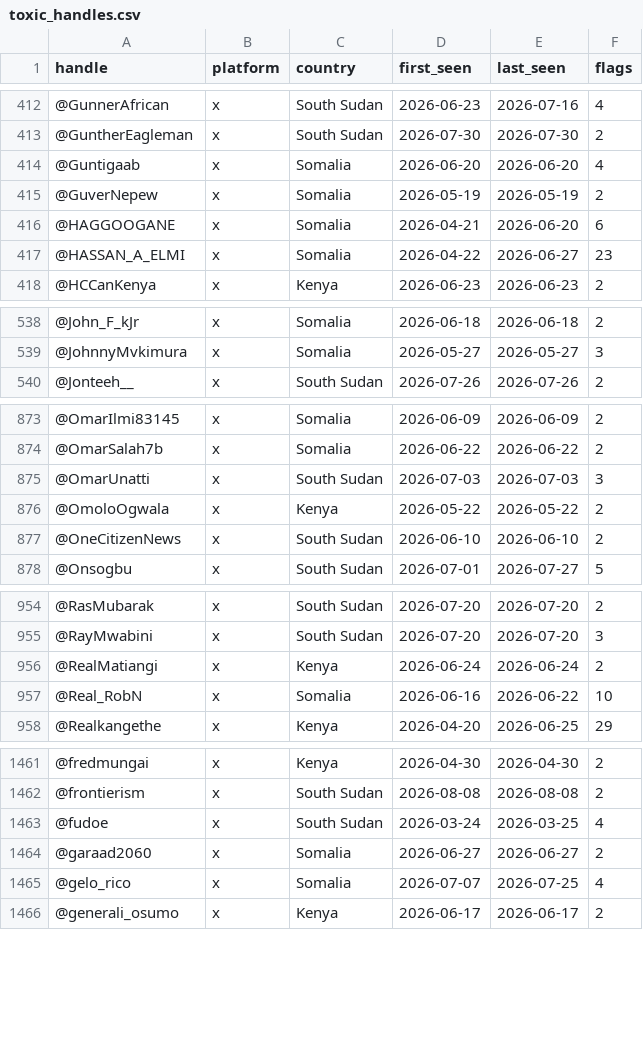
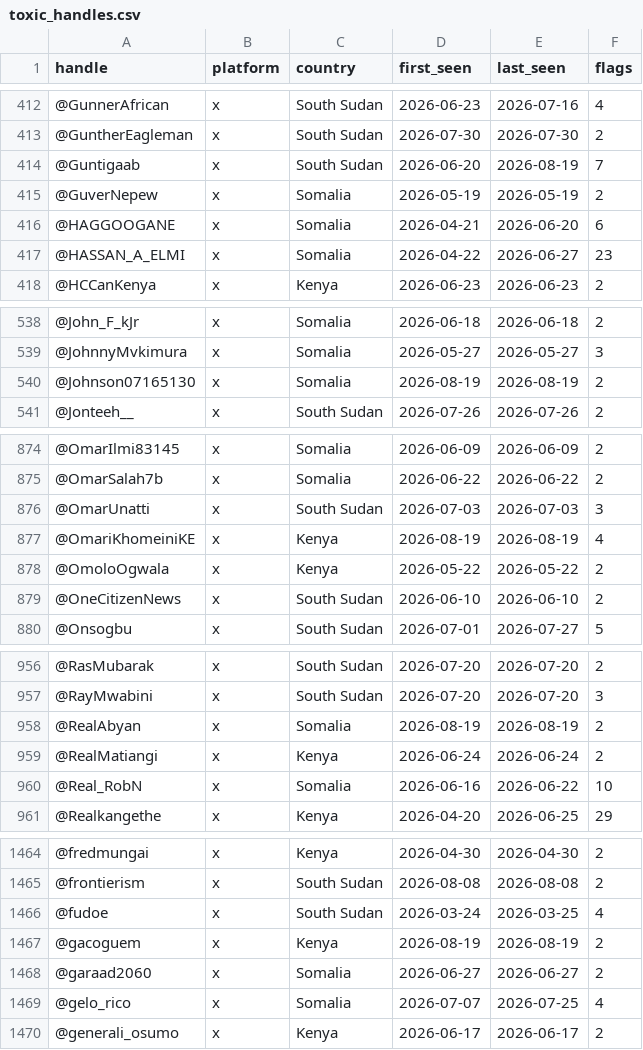
Before and after one commit to KSvend/IRIS, a CSV file: monitoring/autolearn/toxic_handles.csv, drawn as a sheet; only a part is shown, gaps mark what is left out; the diff covers the shown part only.

```diff
--- a/monitoring/autolearn/toxic_handles.csv
+++ b/monitoring/autolearn/toxic_handles.csv
@@ -413,3 +413,3 @@ handle,platform,country,first_seen,last_seen,flags
 @GuntherEagleman,x,South Sudan,2026-07-30,2026-07-30,2
-@Guntigaab,x,Somalia,2026-06-20,2026-06-20,4
+@Guntigaab,x,South Sudan,2026-06-20,2026-08-19,7
 @GuverNepew,x,Somalia,2026-05-19,2026-05-19,2
@@ -539,2 +539,3 @@ handle,platform,country,first_seen,last_seen,flags
 @JohnnyMvkimura,x,Somalia,2026-05-27,2026-05-27,3
+@Johnson07165130,x,Somalia,2026-08-19,2026-08-19,2
 @Jonteeh__,x,South Sudan,2026-07-26,2026-07-26,2
@@ -875,2 +876,3 @@ handle,platform,country,first_seen,last_seen,flags
 @OmarUnatti,x,South Sudan,2026-07-03,2026-07-03,3
+@OmariKhomeiniKE,x,Kenya,2026-08-19,2026-08-19,4
 @OmoloOgwala,x,Kenya,2026-05-22,2026-05-22,2
@@ -955,2 +957,3 @@ handle,platform,country,first_seen,last_seen,flags
 @RayMwabini,x,South Sudan,2026-07-20,2026-07-20,3
+@RealAbyan,x,Somalia,2026-08-19,2026-08-19,2
 @RealMatiangi,x,Kenya,2026-06-24,2026-06-24,2
@@ -1463,2 +1466,3 @@ handle,platform,country,first_seen,last_seen,flags
 @fudoe,x,South Sudan,2026-03-24,2026-03-25,4
+@gacoguem,x,Kenya,2026-08-19,2026-08-19,2
 @garaad2060,x,Somalia,2026-06-27,2026-06-27,2
```
Also changed, not shown: 22 edited cells elsewhere in this file, monitoring/autolearn/learned_keywords_hs.csv, monitoring/autolearn/narrative_discoveries.csv, 9 other files.
